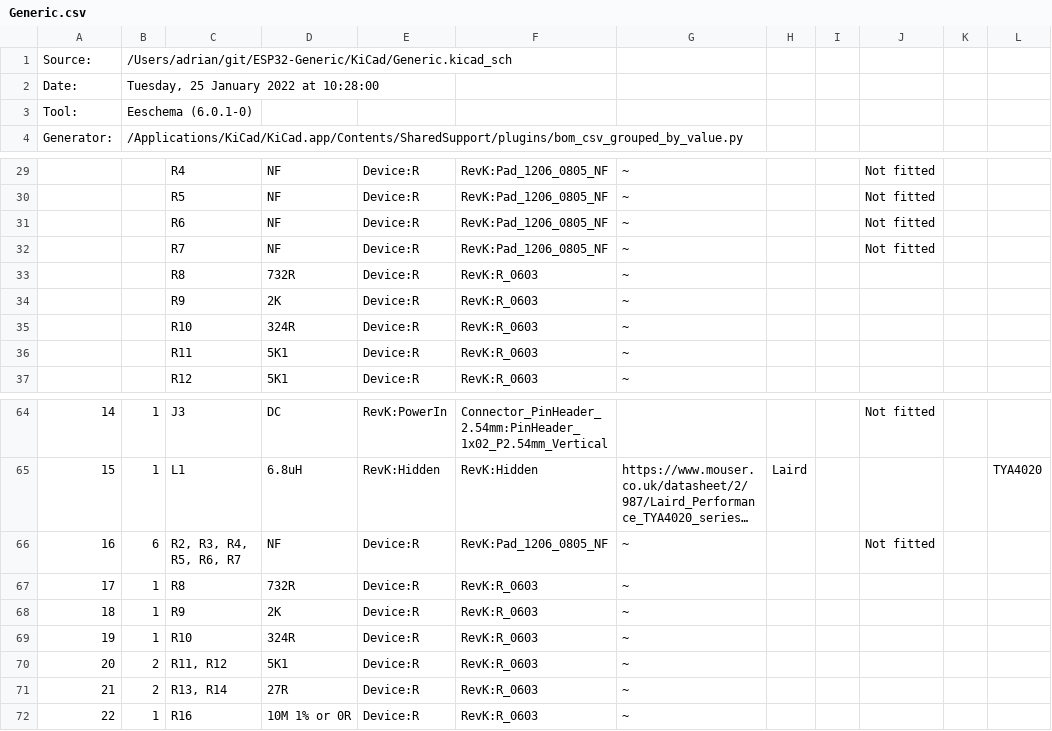
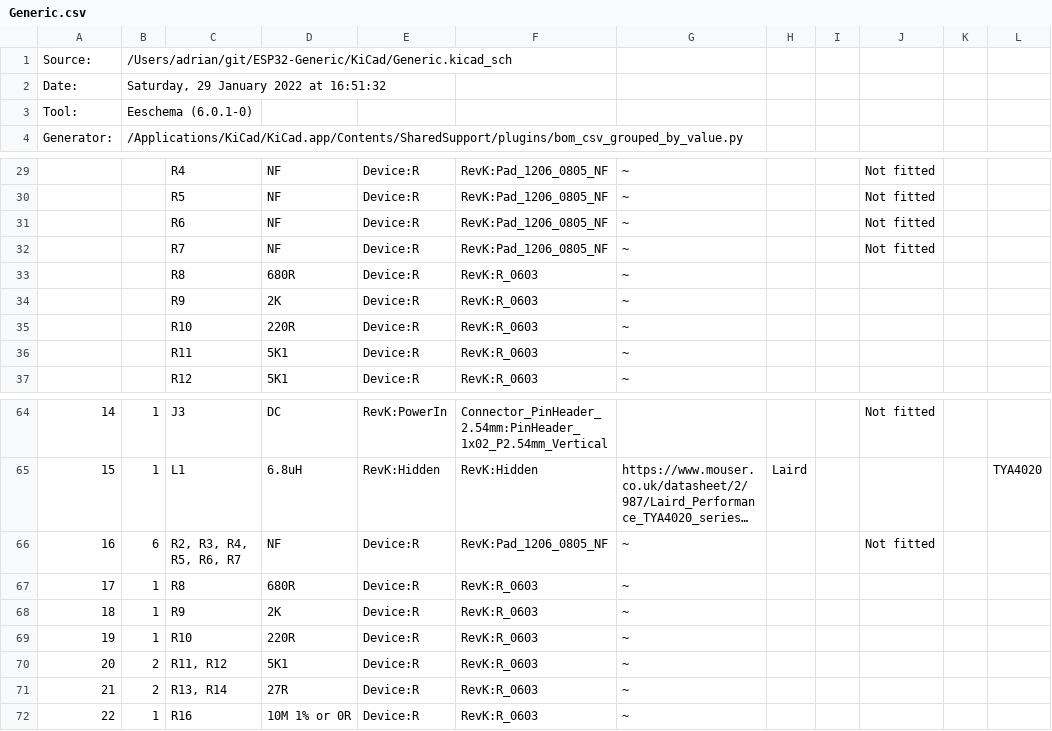
Before and after one commit to revk/ESP32-Generic, a CSV file: KiCad/Generic.csv, drawn as a sheet; only a part is shown, gaps mark what is left out; long unchanged cells end in ….

Commit message:
Change res values for LED

```diff
--- a/KiCad/Generic.csv
+++ b/KiCad/Generic.csv
@@ -1,3 +1,3 @@
 "Source:","/Users/adrian/git/ESP32-Generic/KiCad/Generic.kicad_sch"
-"Date:","Tuesday, 25 January 2022 at 10:28:00"
+"Date:","Saturday, 29 January 2022 at 16:51:32"
 "Tool:","Eeschema (6.0.1-0)"
@@ -32,5 +32,5 @@
 "","","R7","NF","Device:R","RevK:Pad_1206_0805_NF","~","","","Not fitted","",""
-"","","R8","732R","Device:R","RevK:R_0603","~","","","","",""
+"","","R8","680R","Device:R","RevK:R_0603","~","","","","",""
 "","","R9","2K","Device:R","RevK:R_0603","~","","","","",""
-"","","R10","324R","Device:R","RevK:R_0603","~","","","","",""
+"","","R10","220R","Device:R","RevK:R_0603","~","","","","",""
 "","","R11","5K1","Device:R","RevK:R_0603","~","","","","",""
@@ -66,5 +66,5 @@
 "16","6","R2, R3, R4, R5, R6, R7","NF","Device:R","RevK:Pad_1206_0805_NF","~","","","Not fitted","",""
-"17","1","R8","732R","Device:R","RevK:R_0603","~","","","","",""
+"17","1","R8","680R","Device:R","RevK:R_0603","~","","","","",""
 "18","1","R9","2K","Device:R","RevK:R_0603","~","","","","",""
-"19","1","R10","324R","Device:R","RevK:R_0603","~","","","","",""
+"19","1","R10","220R","Device:R","RevK:R_0603","~","","","","",""
 "20","2","R11, R12","5K1","Device:R","RevK:R_0603","~","","","","",""
```
Also changed, not shown: 23 other files.
